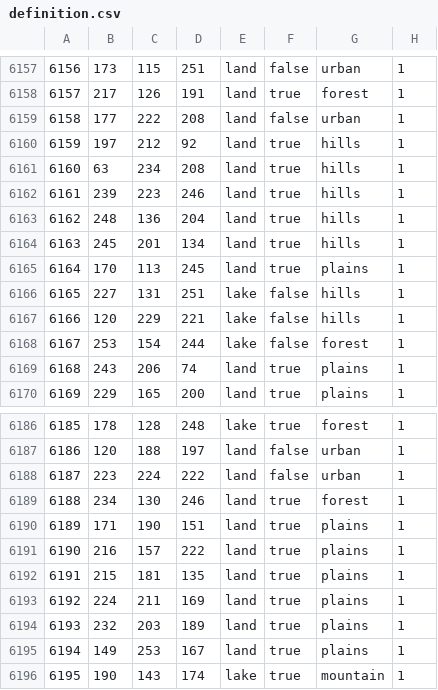
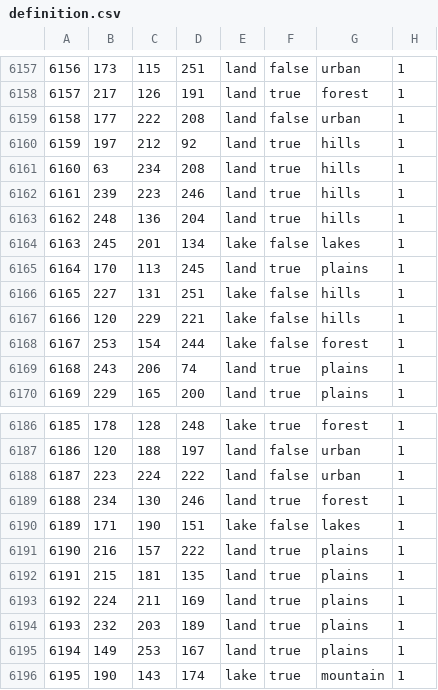
Before and after one commit to generalisofficial/dragonborn-hoi4, a CSV file: map/definition.csv, drawn as a sheet; only a part is shown, gaps mark what is left out.

```diff
--- a/map/definition.csv
+++ b/map/definition.csv
@@ -6163,3 +6163,3 @@
 6162;248;136;204;land;true;hills;1
-6163;245;201;134;land;true;hills;1
+6163;245;201;134;lake;false;lakes;1
 6164;170;113;245;land;true;plains;1
@@ -6189,3 +6189,3 @@
 6188;234;130;246;land;true;forest;1
-6189;171;190;151;land;true;plains;1
+6189;171;190;151;lake;false;lakes;1
 6190;216;157;222;land;true;plains;1
```
Also changed, not shown: 50 other files.
